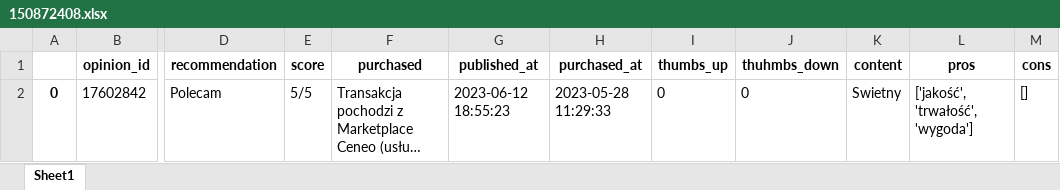
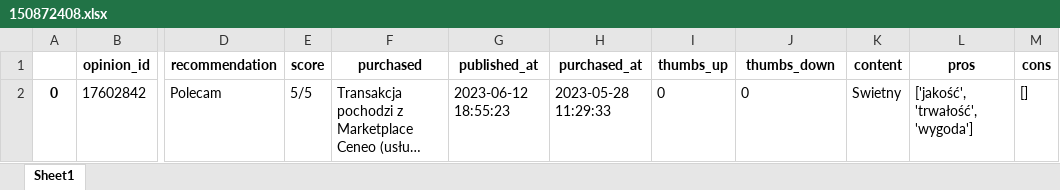
Before and after one commit to SokolowskiMik/CeneoWebScraper, an Excel workbook: app/static/opinions/150872408.xlsx, sheet Sheet1, drawn as a sheet; only a part is shown, gaps mark what is left out; long unchanged cells end in …; values as stored, in another font and other column widths than the file's, no borders; the diff names each change by its address in the sheet, - before the commit and + after, or states it on an @@ line.

```diff
--- a/app/static/opinions/150872408.xlsx (sheet Sheet1)
+++ b/app/static/opinions/150872408.xlsx (sheet Sheet1)
-J1: thuhmbs_down
+J1: thumbs_down
```
Also changed, not shown: 15 other files.
